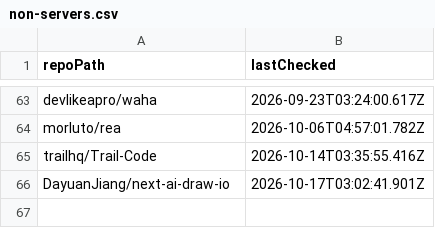
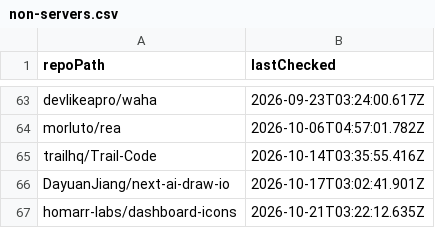
Before and after one commit to ThatGuySam/mcp-almanac, a CSV file: data/non-servers.csv, drawn as a sheet; only a part is shown, gaps mark what is left out.

```diff
--- a/data/non-servers.csv
+++ b/data/non-servers.csv
@@ -66 +66,2 @@ trailhq/Trail-Code,2026-10-14T03:35:55.416Z
 DayuanJiang/next-ai-draw-io,2026-10-17T03:02:41.901Z
+homarr-labs/dashboard-icons,2026-10-21T03:22:12.635Z
```
Also changed, not shown: 8 other files.
